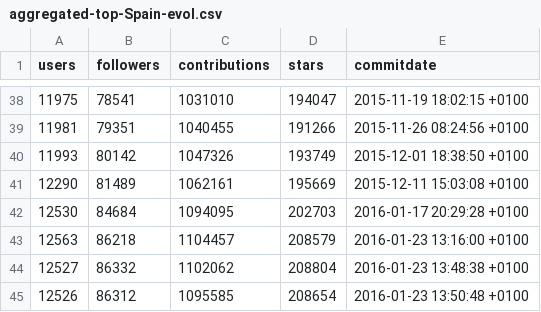
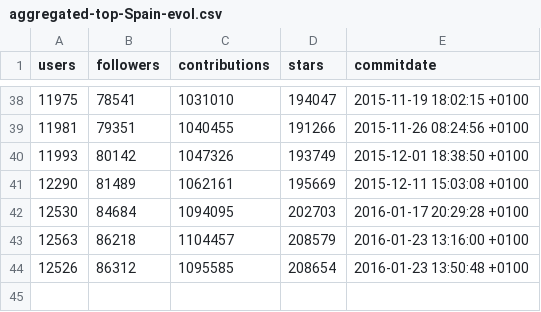
Before and after one commit to JJ/gh-in-spain-2016, a CSV file: data/aggregated-top-Spain-evol.csv, drawn as a sheet; only a part is shown, gaps mark what is left out; the diff names each change by its address in the sheet, - before the commit and + after, or states it on an @@ line.

```diff
--- a/data/aggregated-top-Spain-evol.csv
+++ b/data/aggregated-top-Spain-evol.csv
-row 44: 12527 | 86332 | 1102062 | 208804 | 2016-01-23 13:48:38 +0100
```
Also changed, not shown: 5 other files.
